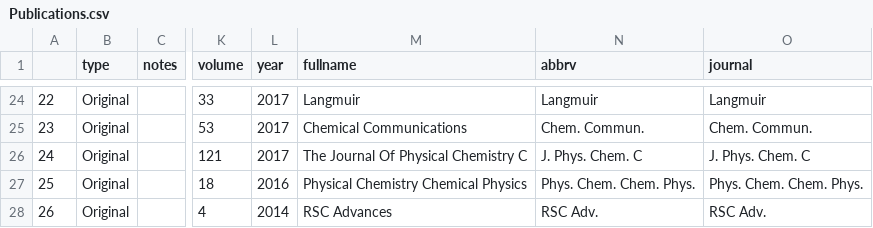
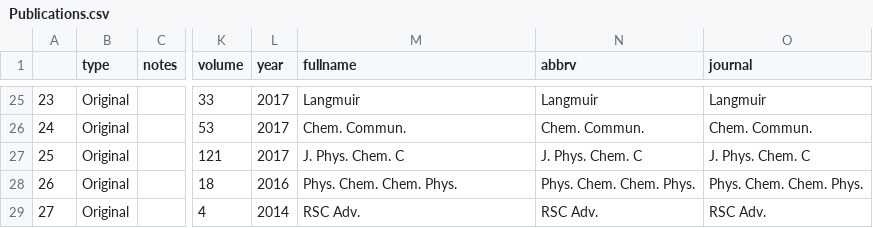
Before and after one commit to HideshiOoka/Homepage, a CSV file: achievements/Publications.csv, drawn as a sheet; only a part is shown, gaps mark what is left out; addresses are those after the commit; the diff covers the shown part only; the diff names each change by its address in the sheet, - before the commit and + after, or states it on an @@ line.

```diff
--- a/achievements/Publications.csv
+++ b/achievements/Publications.csv
-A25: 22
+A25: 23
-A26: 23
+A26: 24
-M26 (fullname): Chemical Communications
+M26 (fullname): Chem. Commun.
-A27: 24
+A27: 25
-M27 (fullname): The Journal Of Physical Chemistry C
+M27 (fullname): J. Phys. Chem. C
-A28: 25
+A28: 26
-M28 (fullname): Physical Chemistry Chemical Physics
+M28 (fullname): Phys. Chem. Chem. Phys.
-A29: 26
+A29: 27
-M29 (fullname): RSC Advances
+M29 (fullname): RSC Adv.
```
Also changed, not shown: 1 added row and 65 edited cells elsewhere in this file, 12 other files.
